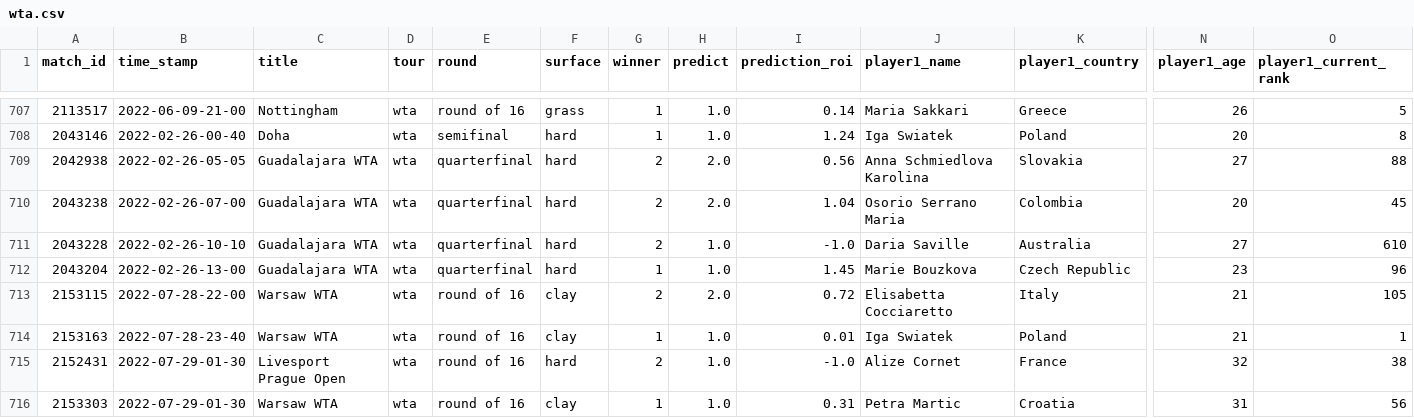
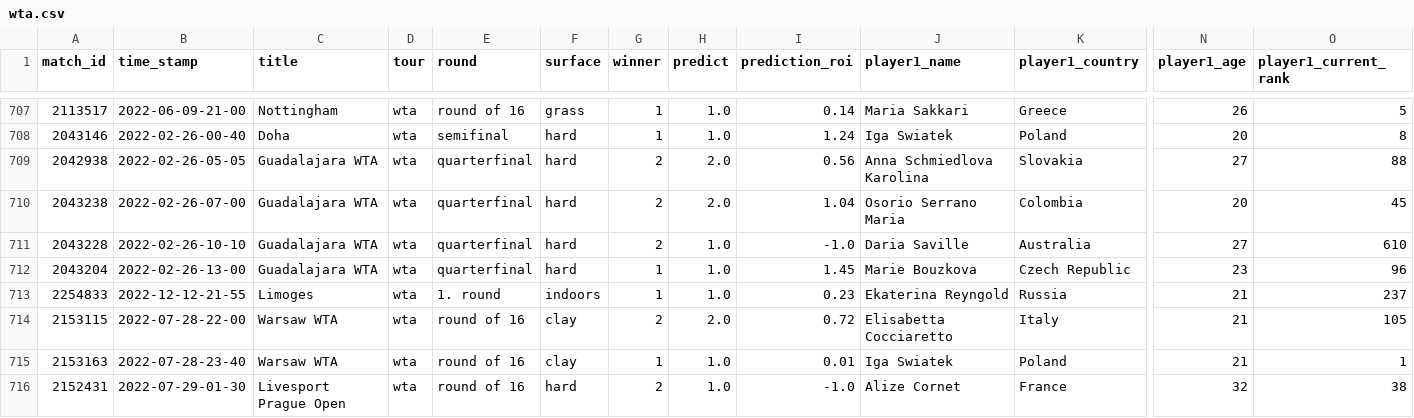
Before and after one commit to ebijun1007/tennis_all_tour_scraper, a CSV file: wta.csv, drawn as a sheet; only a part is shown, gaps mark what is left out; the shorter side is filled out with more unchanged rows; rows hold the shown columns only; the diff names each change by its address in the sheet, - before the commit and + after, or states it on an @@ line.

Commit message:
Update Match Schedules

```diff
--- a/wta.csv
+++ b/wta.csv
+row 713: 2254833 | 2022-12-12-21-55 | Limoges | wta | 1. round | indoors | 1 | 1.0 | 0.23 | Ekaterina Reyngold | Russia | 21 | 237
```
Also changed, not shown: data/next_48_hours_match.csv, 3 other files.
